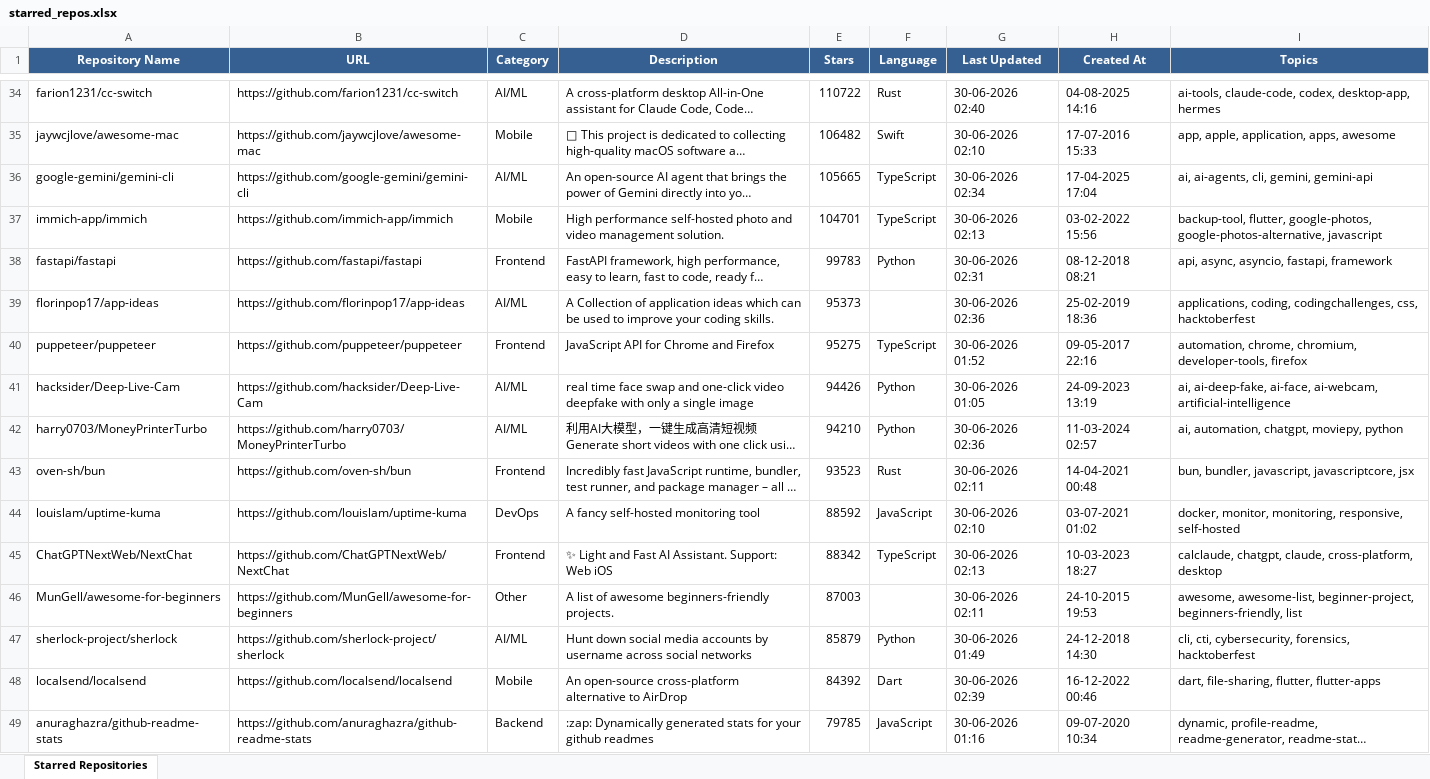
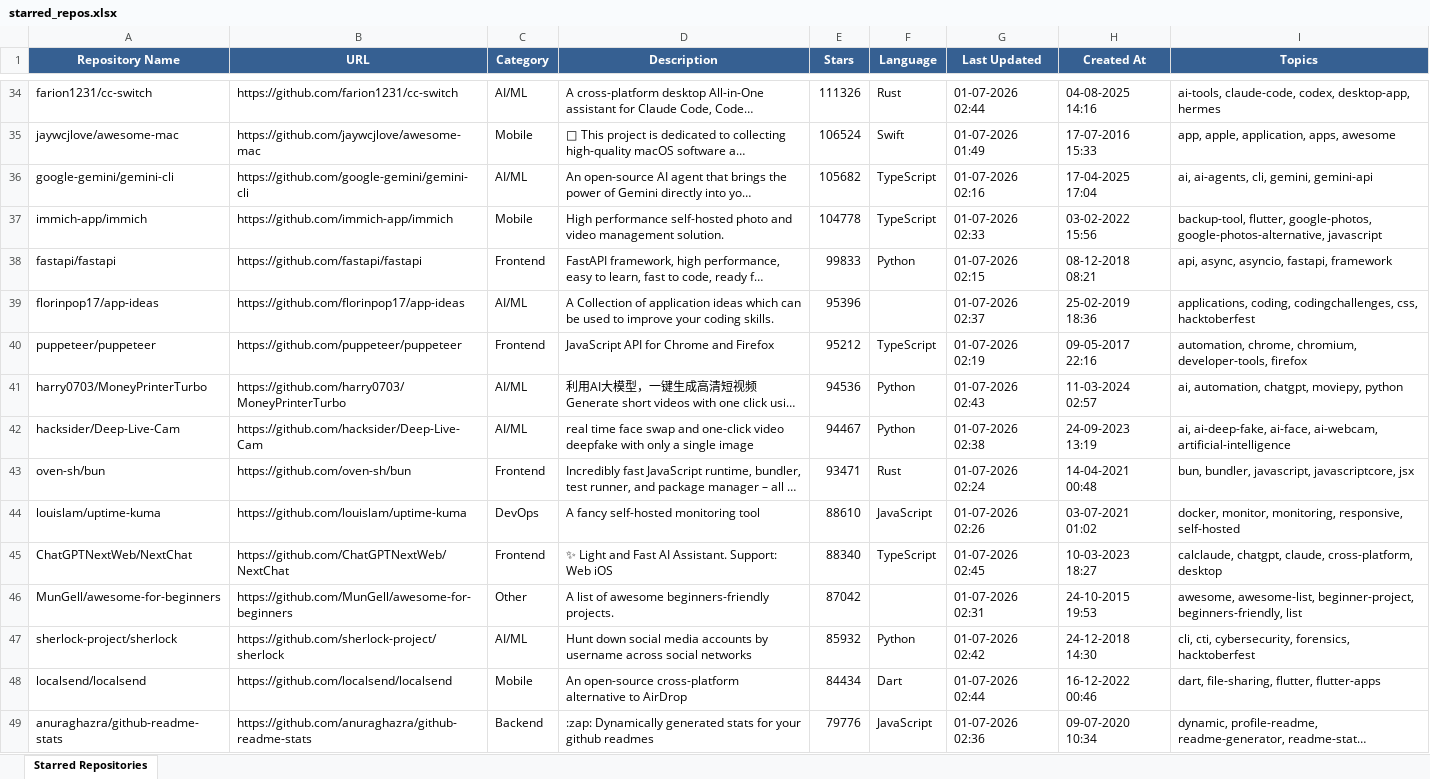
Before and after one commit to ragilmalik/starred-repos, an Excel workbook: starred_repos.xlsx, sheet Starred Repositories, drawn as a sheet; only a part is shown, gaps mark what is left out; long unchanged cells end in …; values as stored, in another font and other column widths than the file's, no borders; removed rows and columns are numbered as before the commit, all else as after; the diff covers the shown part only; the diff names each change by its address in the sheet, - before the commit and + after, or states it on an @@ line.

```diff
--- a/starred_repos.xlsx (sheet Starred Repositories)
+++ b/starred_repos.xlsx (sheet Starred Repositories)
-E34 (Stars): 110722
+E34 (Stars): 111326
-G34 (Last Updated): 30-06-2026 02:40
+G34 (Last Updated): 01-07-2026 02:44
-E35 (Stars): 106482
+E35 (Stars): 106524
-G35 (Last Updated): 30-06-2026 02:10
+G35 (Last Updated): 01-07-2026 01:49
-E36 (Stars): 105665
+E36 (Stars): 105682
-G36 (Last Updated): 30-06-2026 02:34
+G36 (Last Updated): 01-07-2026 02:16
-E37 (Stars): 104701
+E37 (Stars): 104778
-G37 (Last Updated): 30-06-2026 02:13
+G37 (Last Updated): 01-07-2026 02:33
-E38 (Stars): 99783
+E38 (Stars): 99833
-G38 (Last Updated): 30-06-2026 02:31
+G38 (Last Updated): 01-07-2026 02:15
-E39 (Stars): 95373
+E39 (Stars): 95396
-G39 (Last Updated): 30-06-2026 02:36
+G39 (Last Updated): 01-07-2026 02:37
-E40 (Stars): 95275
+E40 (Stars): 95212
-G40 (Last Updated): 30-06-2026 01:52
+G40 (Last Updated): 01-07-2026 02:19
-row 41: hacksider/Deep-Live-Cam | https://github.com/hacksider/Deep-Live-Cam | AI/ML | real time face swap and one-click video deepfake with only a single image | 94426 | Python | 30-06-2026 01:05 | 24-09-2023 13:19 | ai, ai-deep-fake, ai-face, ai-webcam, artificial-intelligence
-E41 (Stars): 94210
+E41 (Stars): 94536
-G41 (Last Updated): 30-06-2026 02:36
+G41 (Last Updated): 01-07-2026 02:43
+row 42: hacksider/Deep-Live-Cam | https://github.com/hacksider/Deep-Live-Cam | AI/ML | real time face swap and one-click video deepfake with only a single image | 94467 | Python | 01-07-2026 02:38 | 24-09-2023 13:19 | ai, ai-deep-fake, ai-face, ai-webcam, artificial-intelligence
-E43 (Stars): 93523
+E43 (Stars): 93471
-G43 (Last Updated): 30-06-2026 02:11
+G43 (Last Updated): 01-07-2026 02:24
-E44 (Stars): 88592
+E44 (Stars): 88610
-G44 (Last Updated): 30-06-2026 02:10
+G44 (Last Updated): 01-07-2026 02:26
-E45 (Stars): 88342
+E45 (Stars): 88340
-G45 (Last Updated): 30-06-2026 02:13
+G45 (Last Updated): 01-07-2026 02:45
-E46 (Stars): 87003
+E46 (Stars): 87042
-G46 (Last Updated): 30-06-2026 02:11
+G46 (Last Updated): 01-07-2026 02:31
-E47 (Stars): 85879
+E47 (Stars): 85932
-G47 (Last Updated): 30-06-2026 01:49
+G47 (Last Updated): 01-07-2026 02:42
-E48 (Stars): 84392
+E48 (Stars): 84434
-G48 (Last Updated): 30-06-2026 02:39
+G48 (Last Updated): 01-07-2026 02:44
-E49 (Stars): 79785
+E49 (Stars): 79776
-G49 (Last Updated): 30-06-2026 01:16
+G49 (Last Updated): 01-07-2026 02:36
```
Also changed, not shown: 44 added rows, 44 removed rows and 1184 edited cells elsewhere in this sheet, 2 other files.
